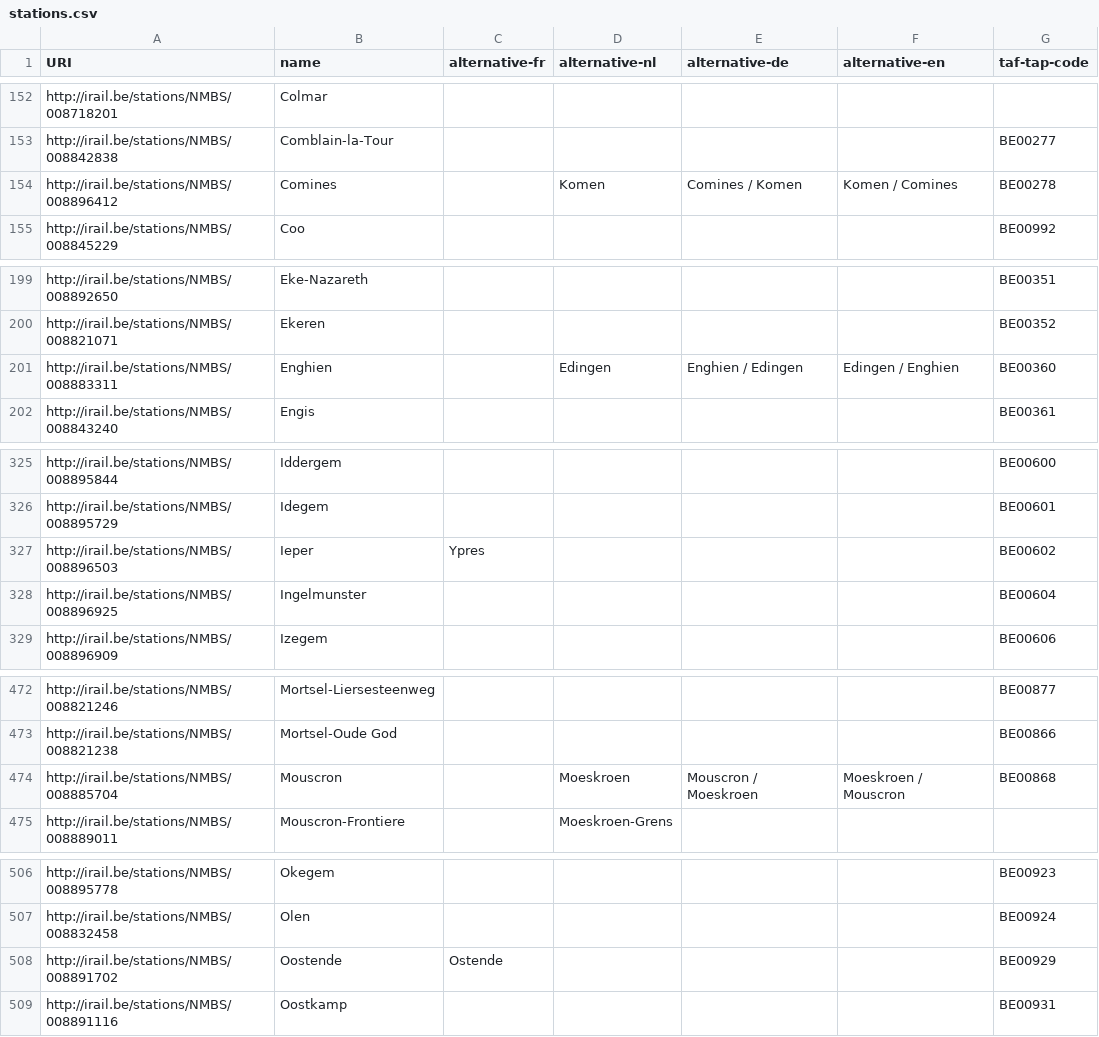
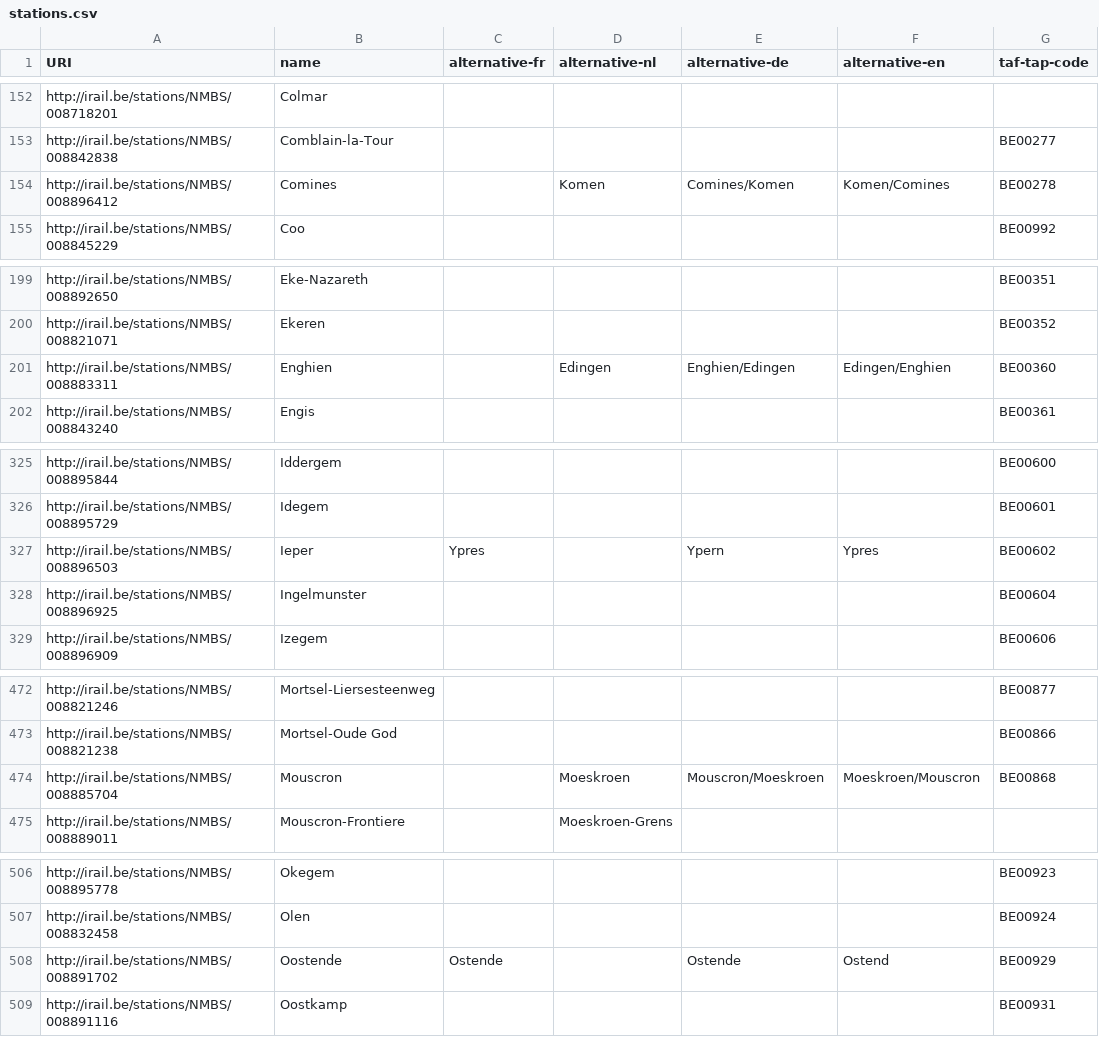
Before and after one commit to iRail/stations, a CSV file: stations.csv, drawn as a sheet; only a part is shown, gaps mark what is left out; the diff covers the shown part only; the diff names each change by its address in the sheet, - before the commit and + after, or states it on an @@ line.

```diff
--- a/stations.csv
+++ b/stations.csv
-E154 (alternative-de): Comines / Komen
+E154 (alternative-de): Comines/Komen
-F154 (alternative-en): Komen / Comines
+F154 (alternative-en): Komen/Comines
-E201 (alternative-de): Enghien / Edingen
+E201 (alternative-de): Enghien/Edingen
-F201 (alternative-en): Edingen / Enghien
+F201 (alternative-en): Edingen/Enghien
-E327 (alternative-de): (empty)
+E327 (alternative-de): Ypern
-F327 (alternative-en): (empty)
+F327 (alternative-en): Ypres
-E474 (alternative-de): Mouscron / Moeskroen
+E474 (alternative-de): Mouscron/Moeskroen
-F474 (alternative-en): Moeskroen / Mouscron
+F474 (alternative-en): Moeskroen/Mouscron
-E508 (alternative-de): (empty)
+E508 (alternative-de): Ostende
-F508 (alternative-en): (empty)
+F508 (alternative-en): Ostend
```
Also changed, not shown: 27 edited cells elsewhere in this file.
